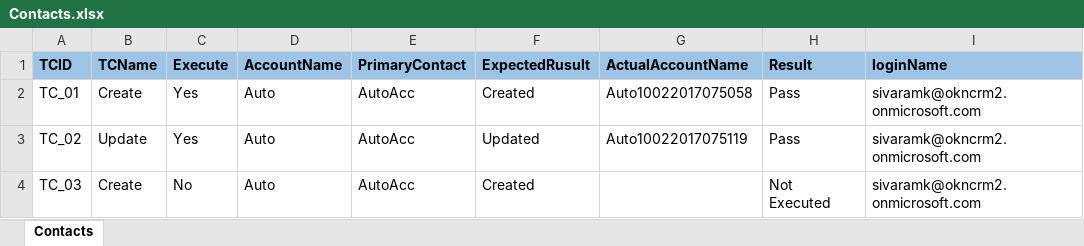
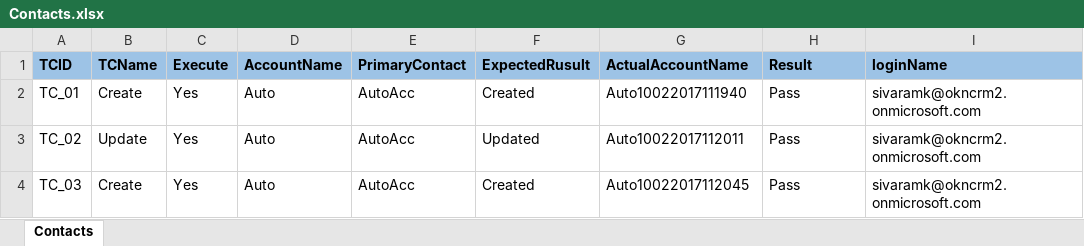
Before and after one commit to sivaram-khandrika/CRMAutomationMaven, an Excel workbook: CRMAutomationMaven/Test Data/Contacts.xlsx, sheet Contacts, drawn as a sheet; only a part is shown; values as stored, in another font and other column widths than the file's, no borders; the diff names each change by its address in the sheet, - before the commit and + after, or states it on an @@ line.

```diff
--- a/CRMAutomationMaven/Test Data/Contacts.xlsx (sheet Contacts)
+++ b/CRMAutomationMaven/Test Data/Contacts.xlsx (sheet Contacts)
-G2 (ActualAccountName): Auto10022017075058
+G2 (ActualAccountName): Auto10022017111940
-G3 (ActualAccountName): Auto10022017075119
+G3 (ActualAccountName): Auto10022017112011
-C4 (Execute): No
+C4 (Execute): Yes
-G4 (ActualAccountName): (empty)
+G4 (ActualAccountName): Auto10022017112045
-H4 (Result): Not Executed
+H4 (Result): Pass
```
Also changed, not shown: CRMAutomationMaven/Test Data/Accounts.xlsx, CRMAutomationMaven/Test Data/Driver.xlsx, 3 other files.
